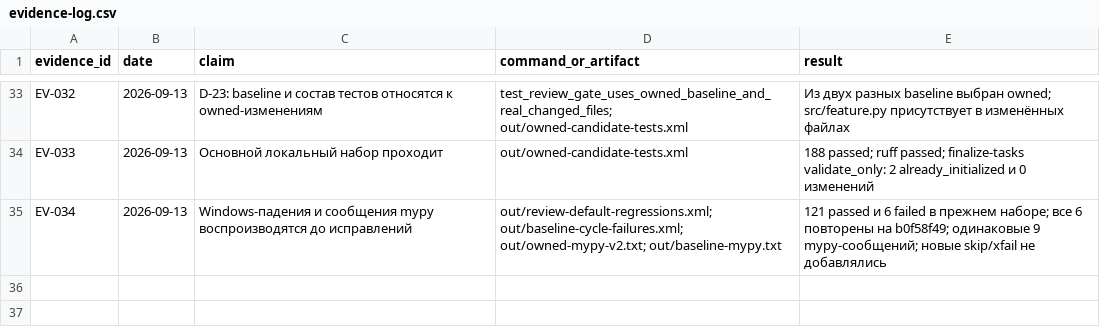
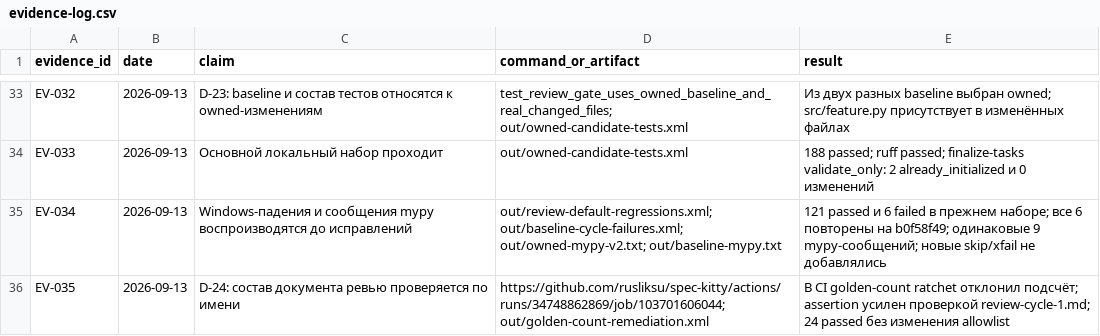
Before and after one commit to rusliksu/spec-kitty, a CSV file: kitty-specs/tasks-status-owned-checkout-seam-01M282V3/research/evidence-log.csv, drawn as a sheet; only a part is shown, gaps mark what is left out; the diff names each change by its address in the sheet, - before the commit and + after, or states it on an @@ line.

Commit message:
test(review): assert the persisted review artifact identity

```diff
--- a/kitty-specs/tasks-status-owned-checkout-seam-01M282V3/research/evidence-log.csv
+++ b/kitty-specs/tasks-status-owned-checkout-seam-01M282V3/research/evidence-log.csv
+row 36: EV-035 | 2026-09-13 | D-24: состав документа ревью проверяется по имени | https://github.com/rusliksu/spec-kitty/actions/runs/34748862869/job/103701606044; out/golden-count-remediation.xml | В CI golden-count ratchet отклонил подсчёт; assertion усилен проверкой review-cycle-1.md; 24 passed без изменения allowlist
```
Also changed, not shown: 3 other files.
